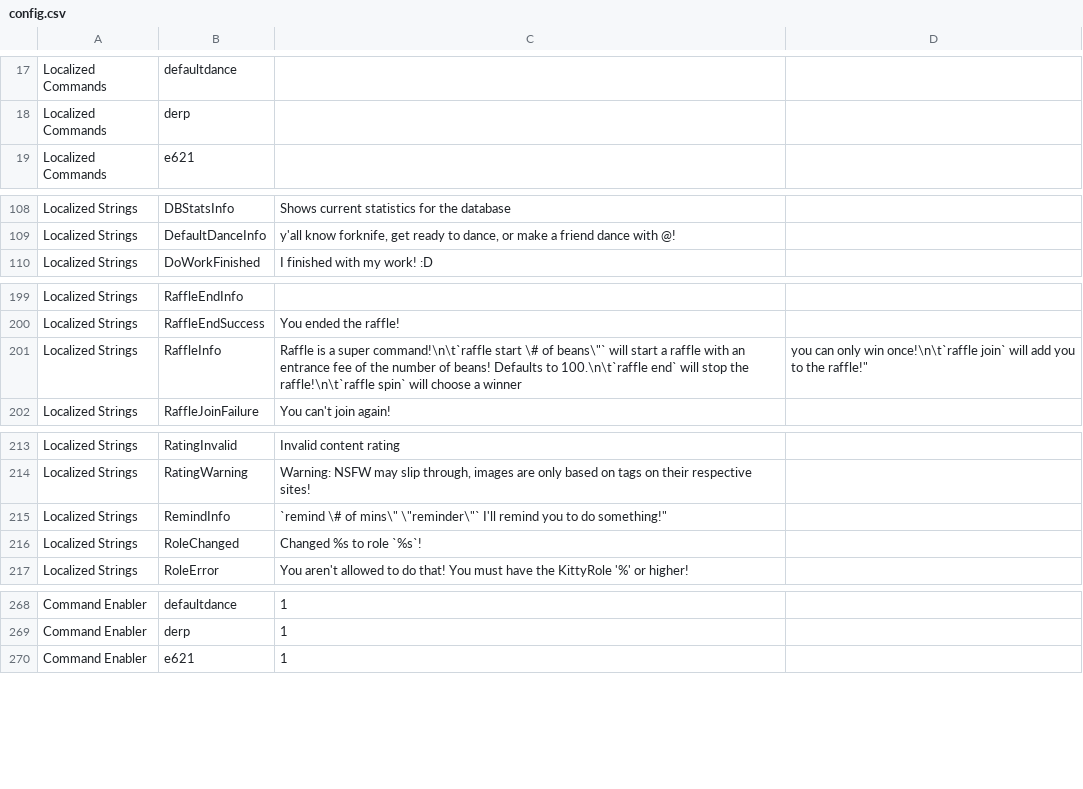
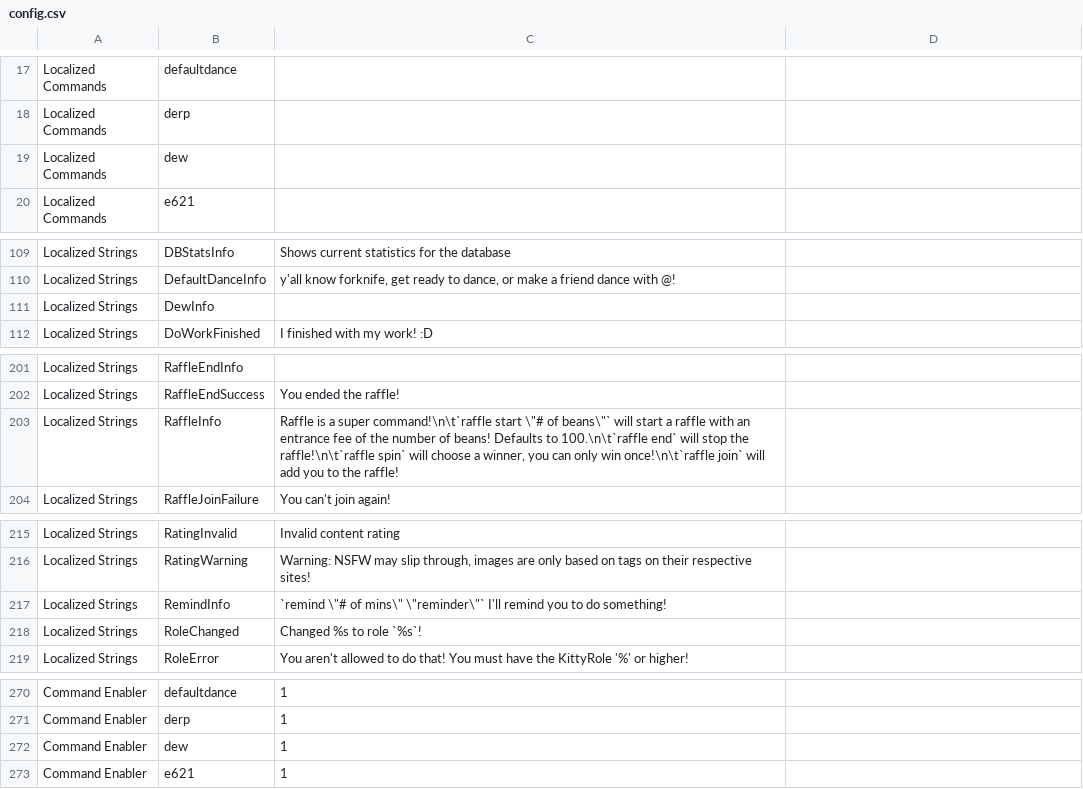
Before and after one commit to AlexStewartCode/KittyBot, a CSV file: assets/config.csv, drawn as a sheet; only a part is shown, gaps mark what is left out.

Commit message:
+ Added dew command and generated CSV content for it

```diff
--- a/assets/config.csv
+++ b/assets/config.csv
@@ -18,2 +18,3 @@
 "Localized Commands","derp",""
+"Localized Commands","dew",""
 "Localized Commands","e621",""
@@ -109,2 +110,3 @@
 "Localized Strings","DefaultDanceInfo","y'all know forknife, get ready to dance, or make a friend dance with @!"
+"Localized Strings","DewInfo",""
 "Localized Strings","DoWorkFinished","I finished with my work! :D"
@@ -200,3 +202,3 @@
 "Localized Strings","RaffleEndSuccess","You ended the raffle!"
-"Localized Strings","RaffleInfo","Raffle is a super command!\n\t`raffle start \"# of beans\"` will start a raffle with an entrance fee of the number of beans! Defaults to 100.\n\t`raffle end` will stop the raffle!\n\t`raffle spin` will choose a winner, you can only win once!\n\t`raffle join` will add you to the raffle!"
+"Localized Strings","RaffleInfo","Raffle is a super command!\n\t`raffle start \""# of beans\""` will start a raffle with an entrance fee of the number of beans! Defaults to 100.\n\t`raffle end` will stop the raffle!\n\t`raffle spin` will choose a winner, you can only win once!\n\t`raffle join` will add you to the raffle!"
 "Localized Strings","RaffleJoinFailure","You can't join again!"
@@ -214,3 +216,3 @@
 "Localized Strings","RatingWarning","Warning: NSFW may slip through, images are only based on tags on their respective sites!"
-"Localized Strings","RemindInfo","`remind \"# of mins\" \"reminder\"` I'll remind you to do something!"
+"Localized Strings","RemindInfo","`remind \""# of mins\"" \""reminder\""` I'll remind you to do something!"
 "Localized Strings","RoleChanged","Changed %s to role `%s`!"
@@ -269,2 +271,3 @@
 "Command Enabler","derp","1"
+"Command Enabler","dew","1"
 "Command Enabler","e621","1"
```
Also changed, not shown: 2 other files.
